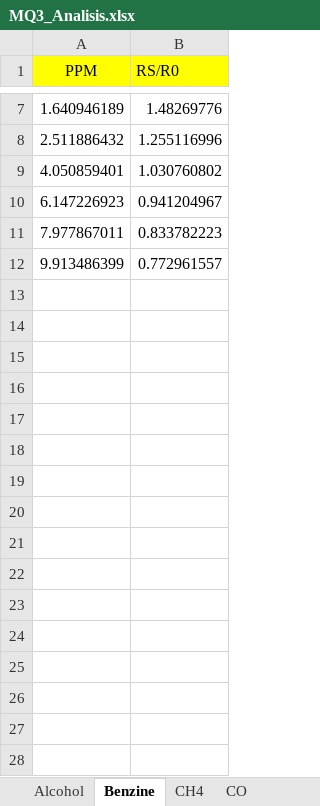
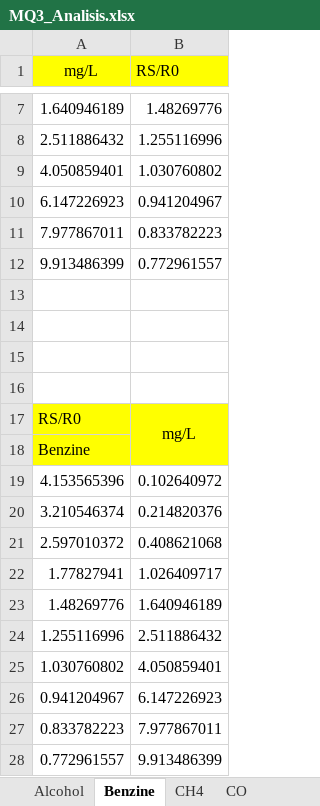
Before and after one commit to miguel5612/MQSensorsLib, an Excel workbook: WPDigitalizer/MQ3/MQ3_Analisis.xlsx, sheet Benzine, drawn as a sheet; only a part is shown, gaps mark what is left out; values as stored, in another font and other column widths than the file's, no borders; charts and pictures not drawn; the diff names each change by its address in the sheet, - before the commit and + after, or states it on an @@ line.

```diff
--- a/WPDigitalizer/MQ3/MQ3_Analisis.xlsx (sheet Benzine)
+++ b/WPDigitalizer/MQ3/MQ3_Analisis.xlsx (sheet Benzine)
-A1: PPM
+A1: mg/L
+row 13: (empty)
+row 14: (empty)
+row 15: (empty)
+row 16: (empty)
+row 17: RS/R0 | mg/L
+row 18: Benzine
+row 19: 4.153565396 | 0.102640972
+row 20: 3.210546374 | 0.214820376
+row 21: 2.597010372 | 0.408621068
+row 22: 1.77827941 | 1.026409717
+row 23: 1.48269776 | 1.640946189
+row 24: 1.255116996 | 2.511886432
+row 25: 1.030760802 | 4.050859401
+row 26: 0.941204967 | 6.147226923
+row 27: 0.833782223 | 7.977867011
+row 28: 0.772961557 | 9.913486399
```
Also changed, not shown: sheet Alcohol, sheet CH4, sheet HEXANE, sheet CO, sheet LPG, charts or pictures.
